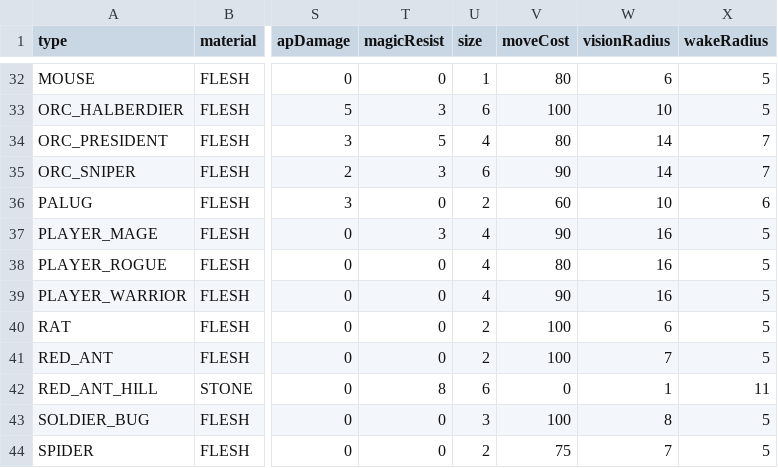
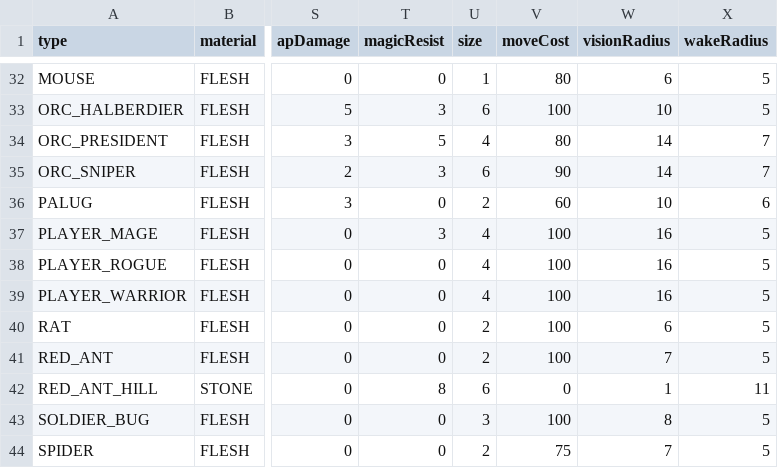
Before and after one commit to bjsp123/rl2, a CSV file: assets/data/mobs.csv, drawn as a sheet; only a part is shown, gaps mark what is left out; the diff names each change by its address in the sheet, - before the commit and + after, or states it on an @@ line.

```diff
--- a/assets/data/mobs.csv
+++ b/assets/data/mobs.csv
-V37 (moveCost): 90
+V37 (moveCost): 100
-V38 (moveCost): 80
+V38 (moveCost): 100
-V39 (moveCost): 90
+V39 (moveCost): 100
```
Also changed, not shown: assets/data/strings.csv, 2 other files.
